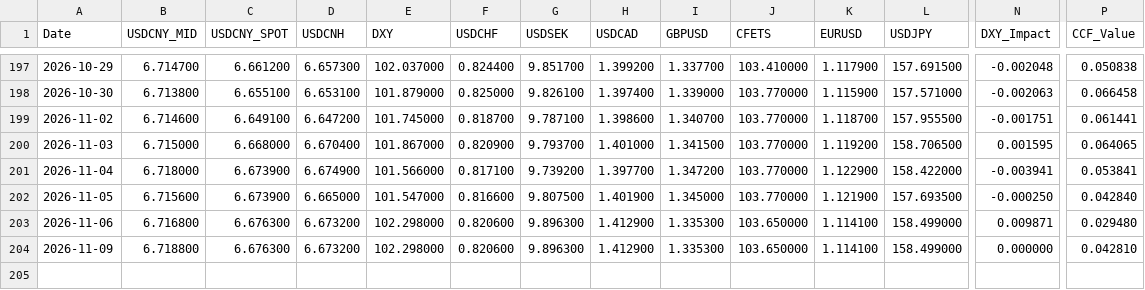
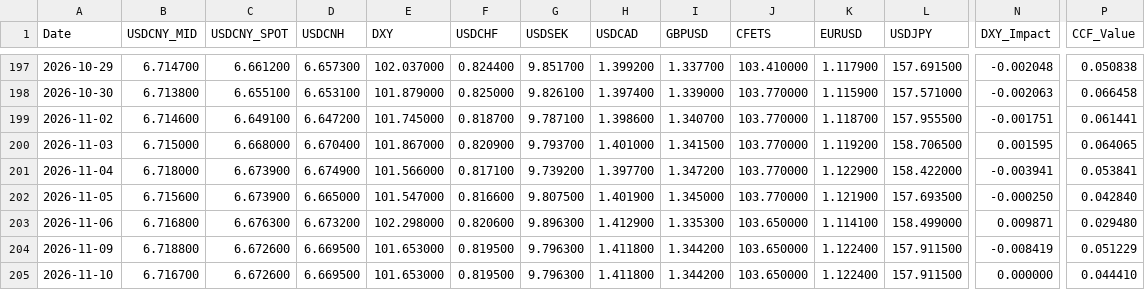
Before and after one commit to MlittleFriend/LittleHelper4CCF, a CSV file: ccf_data.csv, drawn as a sheet; only a part is shown, gaps mark what is left out; rows hold the shown columns only; the diff names each change by its address in the sheet, - before the commit and + after, or states it on an @@ line.

```diff
--- a/ccf_data.csv
+++ b/ccf_data.csv
-C204 (USDCNY_SPOT): 6.676300
+C204 (USDCNY_SPOT): 6.672600
-D204 (USDCNH): 6.673200
+D204 (USDCNH): 6.669500
-E204 (DXY): 102.298000
+E204 (DXY): 101.653000
-F204 (USDCHF): 0.820600
+F204 (USDCHF): 0.819500
-G204 (USDSEK): 9.896300
+G204 (USDSEK): 9.796300
-H204 (USDCAD): 1.412900
+H204 (USDCAD): 1.411800
-I204 (GBPUSD): 1.335300
+I204 (GBPUSD): 1.344200
-K204 (EURUSD): 1.114100
+K204 (EURUSD): 1.122400
-L204 (USDJPY): 158.499000
+L204 (USDJPY): 157.911500
-N204 (DXY_Impact): 0.000000
+N204 (DXY_Impact): -0.008419
-P204 (CCF_Value): 0.042810
+P204 (CCF_Value): 0.051229
+row 205: 2026-11-10 | 6.716700 | 6.672600 | 6.669500 | 101.653000 | 0.819500 | 9.796300 | 1.411800 | 1.344200 | 103.650000 | 1.122400 | 157.911500 | 0.000000 | 0.044410
```
